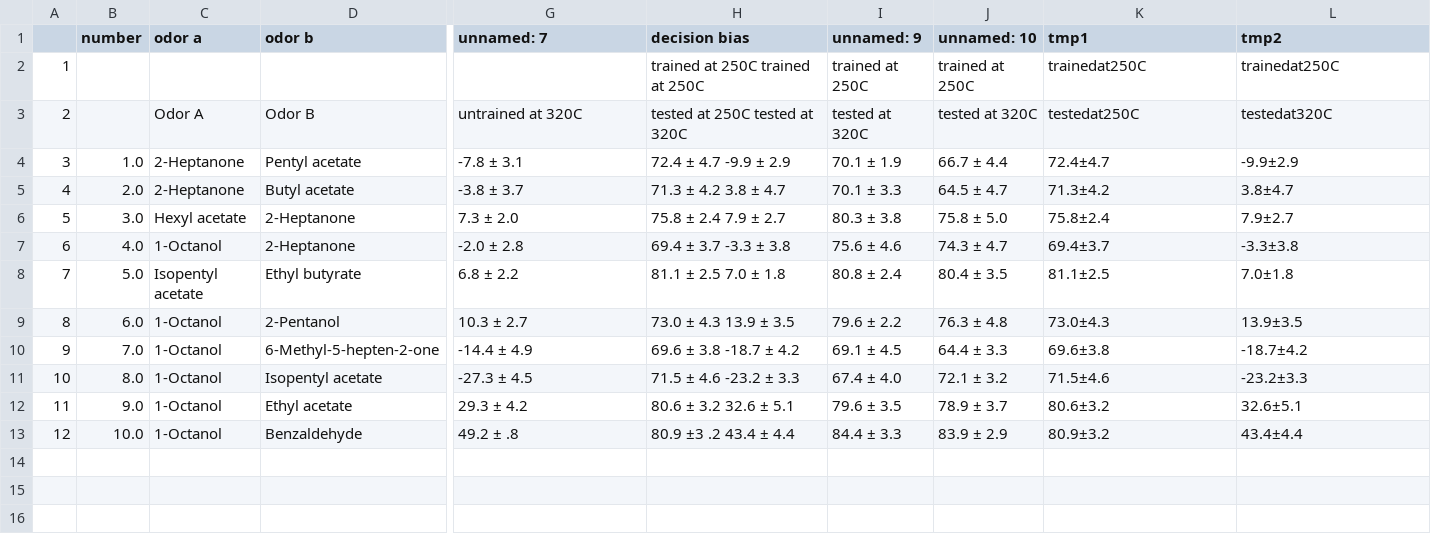
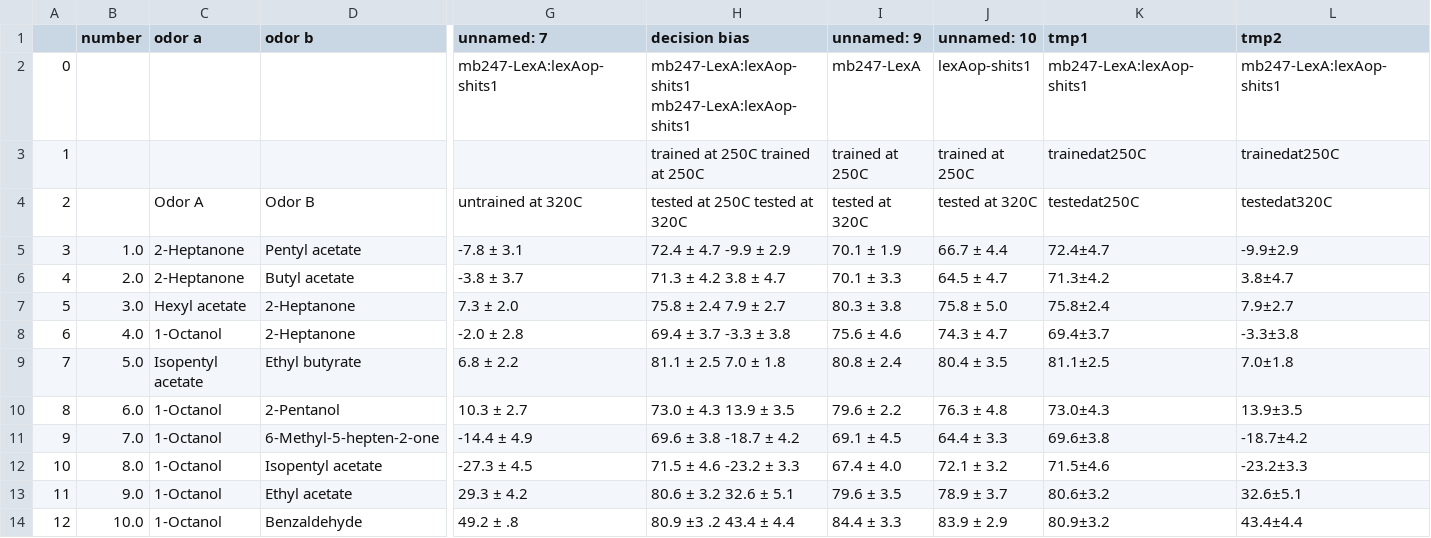
Before and after one commit to ejhonglab/parnas13, a CSV file: parnas_s4.csv, drawn as a sheet; only a part is shown, gaps mark what is left out; rows hold the shown columns only; the diff names each change by its address in the sheet, - before the commit and + after, or states it on an @@ line.

Commit message:
Updated to include genotype row in example csv

```diff
--- a/parnas_s4.csv
+++ b/parnas_s4.csv
+row 2: 0 |  |  |  | mb247-LexA:lexAop-shits1 | mb247-LexA:lexAop-shits1 mb247-LexA:lexAop-shits1 | mb247-LexA | lexAop-shits1 | mb247-LexA:lexAop-shits1 | mb247-LexA:lexAop-shits1
```
